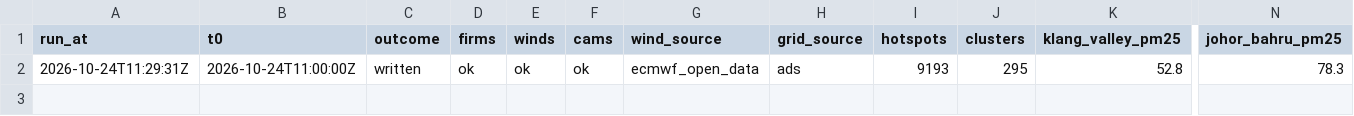
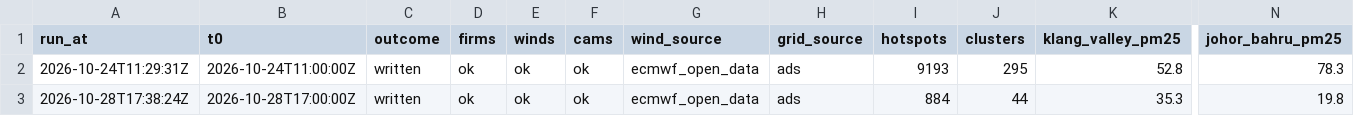
Before and after one commit to DavidSerret/Hazier, a CSV file: runs.csv, drawn as a sheet; only a part is shown, gaps mark what is left out; rows hold the shown columns only; the diff names each change by its address in the sheet, - before the commit and + after, or states it on an @@ line.

```diff
--- a/runs.csv
+++ b/runs.csv
+row 3: 2026-10-28T17:38:24Z | 2026-10-28T17:00:00Z | written | ok | ok | ok | ecmwf_open_data | ads | 884 | 44 | 35.3 | 19.8
```
